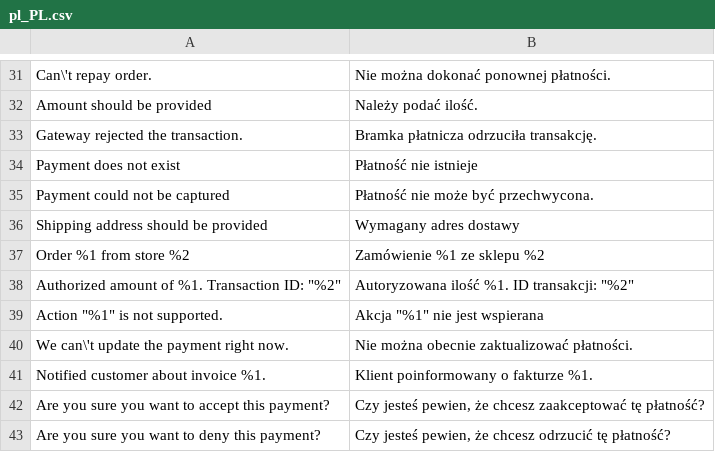
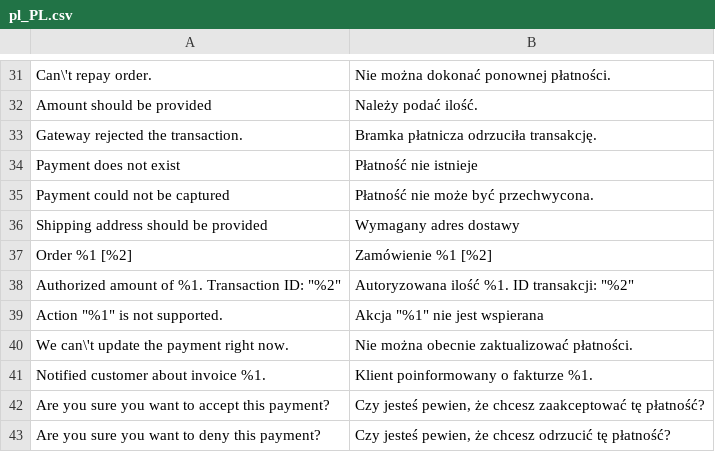
Before and after one commit to PayU-EMEA/plugin_magento_24, a CSV file: i18n/pl_PL.csv, drawn as a sheet; only a part is shown, gaps mark what is left out.

Commit message:
Shorter order description #15

```diff
--- a/i18n/pl_PL.csv
+++ b/i18n/pl_PL.csv
@@ -36,3 +36,3 @@
 "Shipping address should be provided","Wymagany adres dostawy"
-"Order %1 from store %2","Zamówienie %1 ze sklepu %2"
+Order %1 [%2],Zamówienie %1 [%2]
 "Authorized amount of %1. Transaction ID: ""%2""","Autoryzowana ilość %1. ID transakcji: ""%2"""
```
Also changed, not shown: 1 other file.
